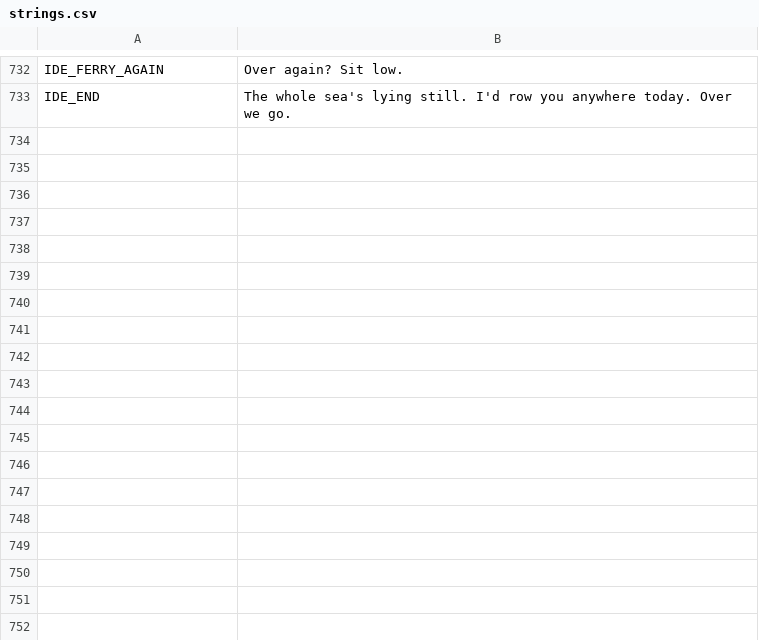
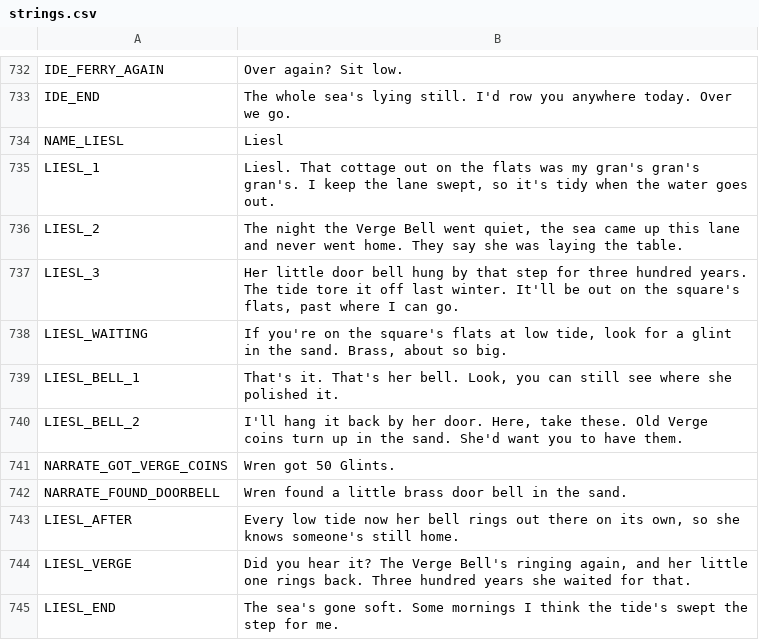
Before and after one commit to ashciraulo/Leviathan, a CSV file: locale/strings.csv, drawn as a sheet; only a part is shown, gaps mark what is left out.

```diff
--- a/locale/strings.csv
+++ b/locale/strings.csv
@@ -733 +733,13 @@ IDE_FERRY_AGAIN,"Over again? Sit low."
 IDE_END,"The whole sea's lying still. I'd row you anywhere today. Over we go."
+NAME_LIESL,Liesl
+LIESL_1,"Liesl. That cottage out on the flats was my gran's gran's gran's. I keep the lane swept, so it's tidy when the water goes out."
+LIESL_2,"The night the Verge Bell went quiet, the sea came up this lane and never went home. They say she was laying the table."
+LIESL_3,"Her little door bell hung by that step for three hundred years. The tide tore it off last winter. It'll be out on the square's flats, past where I can go."
+LIESL_WAITING,"If you're on the square's flats at low tide, look for a glint in the sand. Brass, about so big."
+LIESL_BELL_1,"That's it. That's her bell. Look, you can still see where she polished it."
+LIESL_BELL_2,"I'll hang it back by her door. Here, take these. Old Verge coins turn up in the sand. She'd want you to have them."
+NARRATE_GOT_VERGE_COINS,Wren got 50 Glints.
+NARRATE_FOUND_DOORBELL,Wren found a little brass door bell in the sand.
+LIESL_AFTER,"Every low tide now her bell rings out there on its own, so she knows someone's still home."
+LIESL_VERGE,"Did you hear it? The Verge Bell's ringing again, and her little one rings back. Three hundred years she waited for that."
+LIESL_END,"The sea's gone soft. Some mornings I think the tide's swept the step for me."
```
Also changed, not shown: 13 other files.
